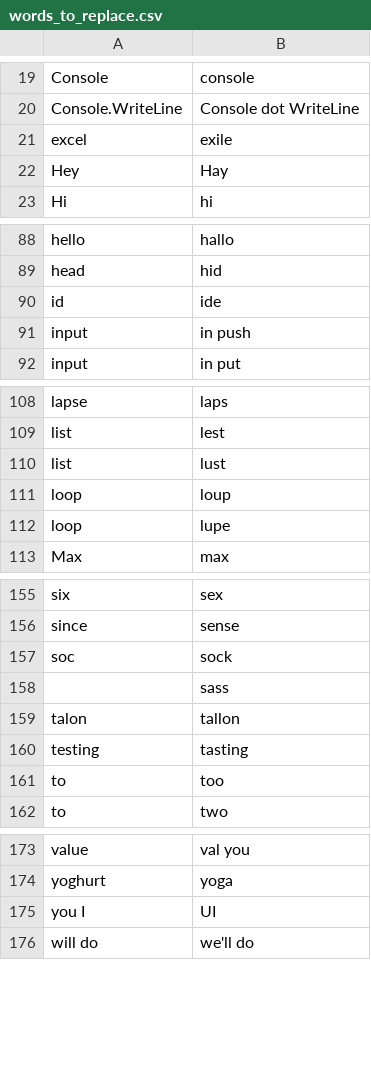
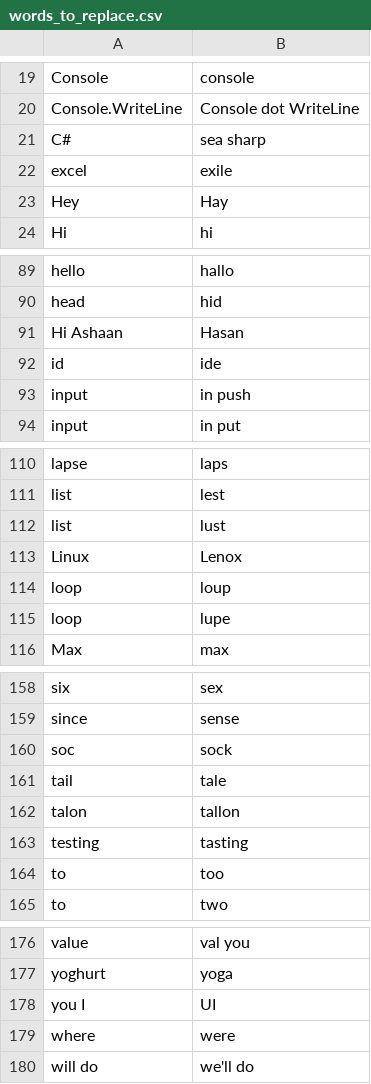
Before and after one commit to LucyJillMurray/lucy_talon, a CSV file: settings/words_to_replace.csv, drawn as a sheet; only a part is shown, gaps mark what is left out; removed rows and columns are numbered as before the commit, all else as after; the diff covers the shown part only; the diff names each change by its address in the sheet, - before the commit and + after, or states it on an @@ line.

```diff
--- a/settings/words_to_replace.csv
+++ b/settings/words_to_replace.csv
+row 21: C# | sea sharp
+row 91: Hi Ashaan | Hasan
+row 113: Linux | Lenox
-row 158:  | sass
+row 161: tail | tale
+row 179: where | were
```
Also changed, not shown: 1 added row elsewhere in this file, 4 other files.
